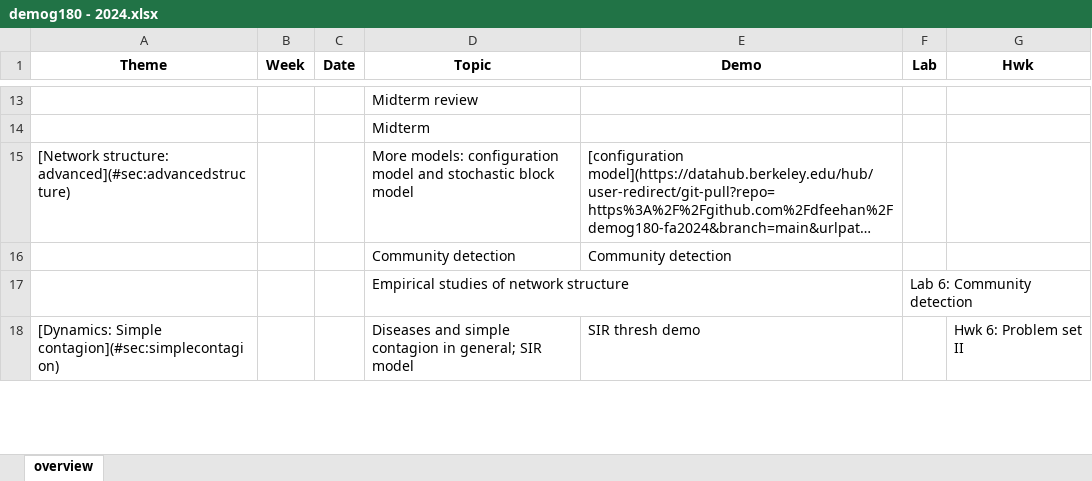
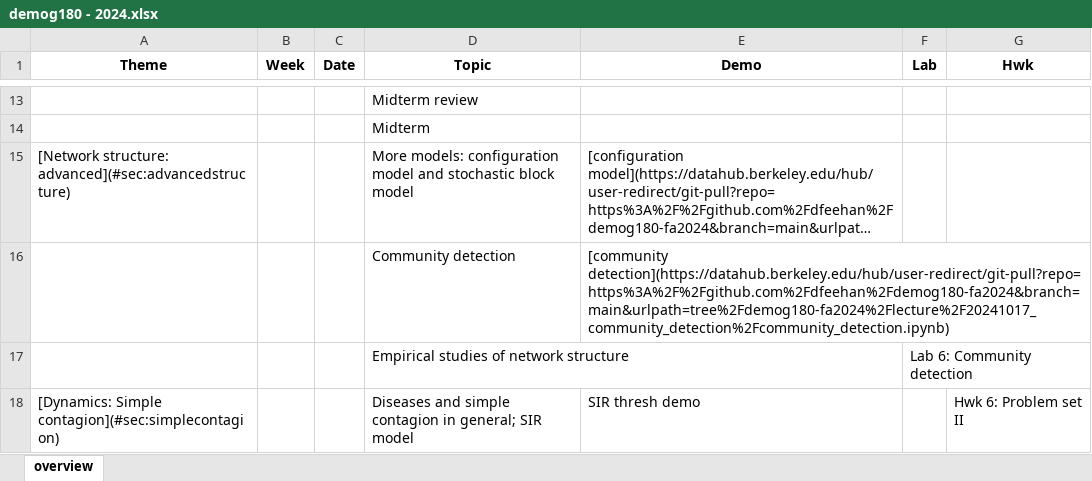
Before and after one commit to dfeehan/demog180-fa2024, an Excel workbook: syllabus/demog180 - 2024.xlsx, sheet overview, drawn as a sheet; only a part is shown, gaps mark what is left out; long unchanged cells end in …; values as stored, in another font and other column widths than the file's, no borders; the diff names each change by its address in the sheet, - before the commit and + after, or states it on an @@ line.

Commit message:
add lecture demo to syllabus

```diff
--- a/syllabus/demog180 - 2024.xlsx (sheet overview)
+++ b/syllabus/demog180 - 2024.xlsx (sheet overview)
-E16 (Demo): Community detection
+E16 (Demo): [community detection](https://datahub.berkeley.edu/hub/user-redirect/git-pull?repo=https%3A%2F%2Fgithub.com%2Fdfeehan%2Fdemog180-fa2024&branch=main&urlpath=tree%2Fdemog180-fa2024%2Flecture%2F20241017_community_detection%2Fcommunity_detection.ipynb)
```
Also changed, not shown: 3 other files.
